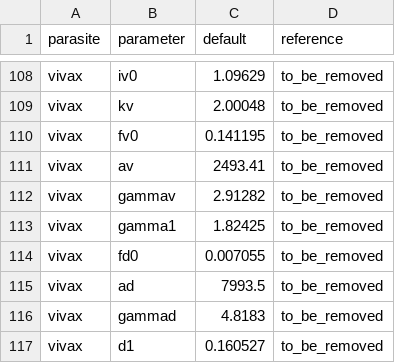
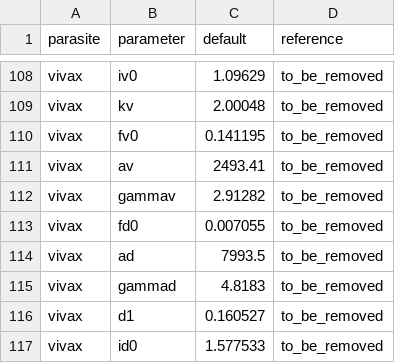
Before and after one commit to mrc-ide/malariasimulation, a CSV file: data-raw/parasite_parameters.csv, drawn as a sheet; only a part is shown, gaps mark what is left out; the shorter side is filled out with more unchanged rows.

```diff
--- a/data-raw/parasite_parameters.csv
+++ b/data-raw/parasite_parameters.csv
@@ -112,3 +112,2 @@ vivax,av,2493.41,to_be_removed
 vivax,gammav,2.91282,to_be_removed
-vivax,gamma1,1.82425,to_be_removed
 vivax,fd0,0.007055,to_be_removed
```
Also changed, not shown: 7 other files.
